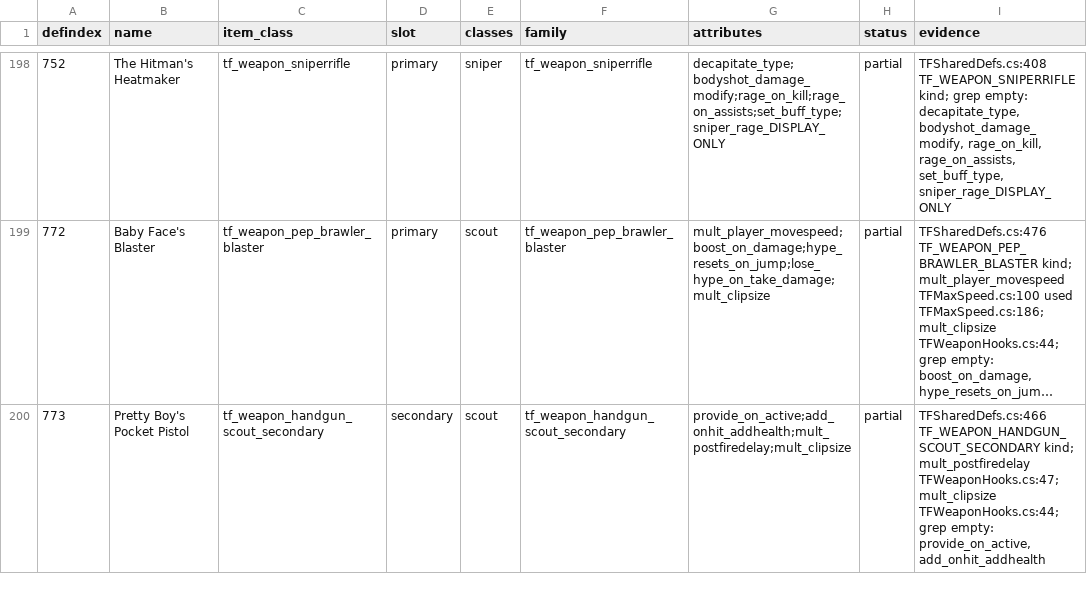
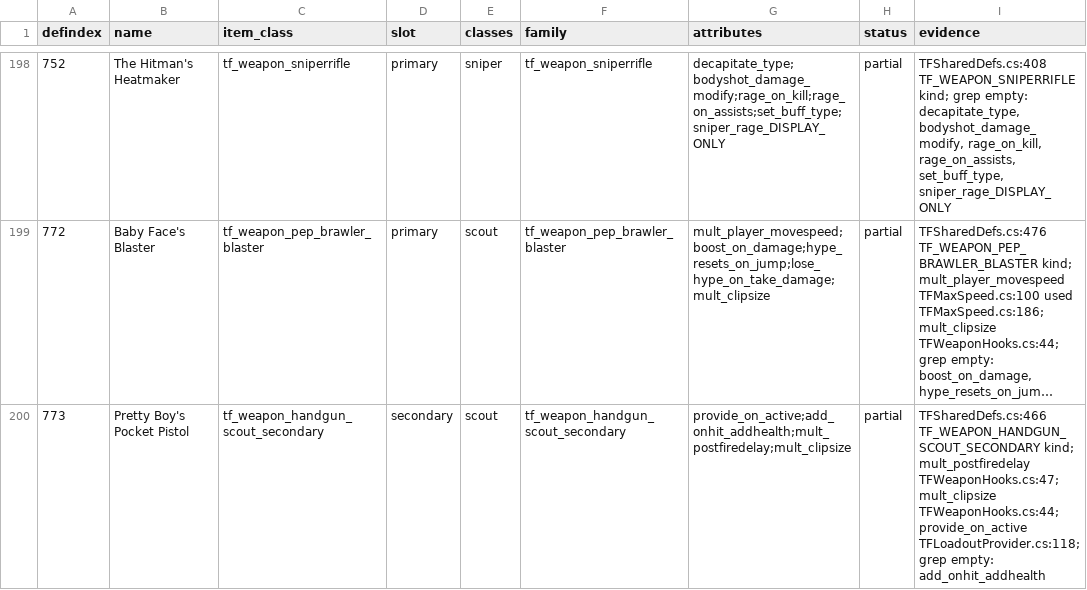
Before and after one commit to muflub/source-sdk-sharp, a TSV file: game/mod_tf2/scripts/items/items_working.tsv, drawn as a sheet; only a part is shown, gaps mark what is left out; long unchanged cells end in …; the diff covers the shown part only; the diff names each change by its address in the sheet, - before the commit and + after, or states it on an @@ line.

```diff
--- a/game/mod_tf2/scripts/items/items_working.tsv
+++ b/game/mod_tf2/scripts/items/items_working.tsv
-I200 (evidence): …mult_clipsize TFWeaponHooks.cs:44; grep empty: provide_on_active, add_onhit_addhealth
+I200 (evidence): …mult_clipsize TFWeaponHooks.cs:44; provide_on_active TFLoadoutProvider.cs:118; grep empty: add_onhit_addhealth
```
Also changed, not shown: 25 edited cells elsewhere in this file, 21 other files.
